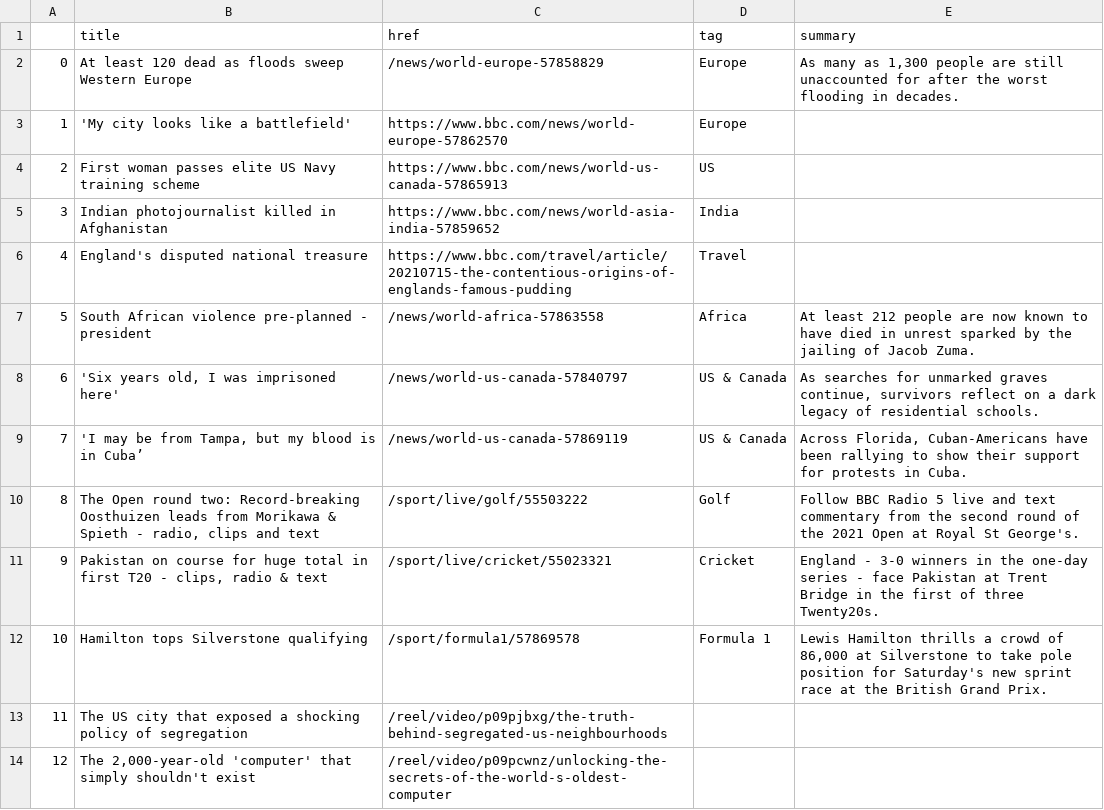
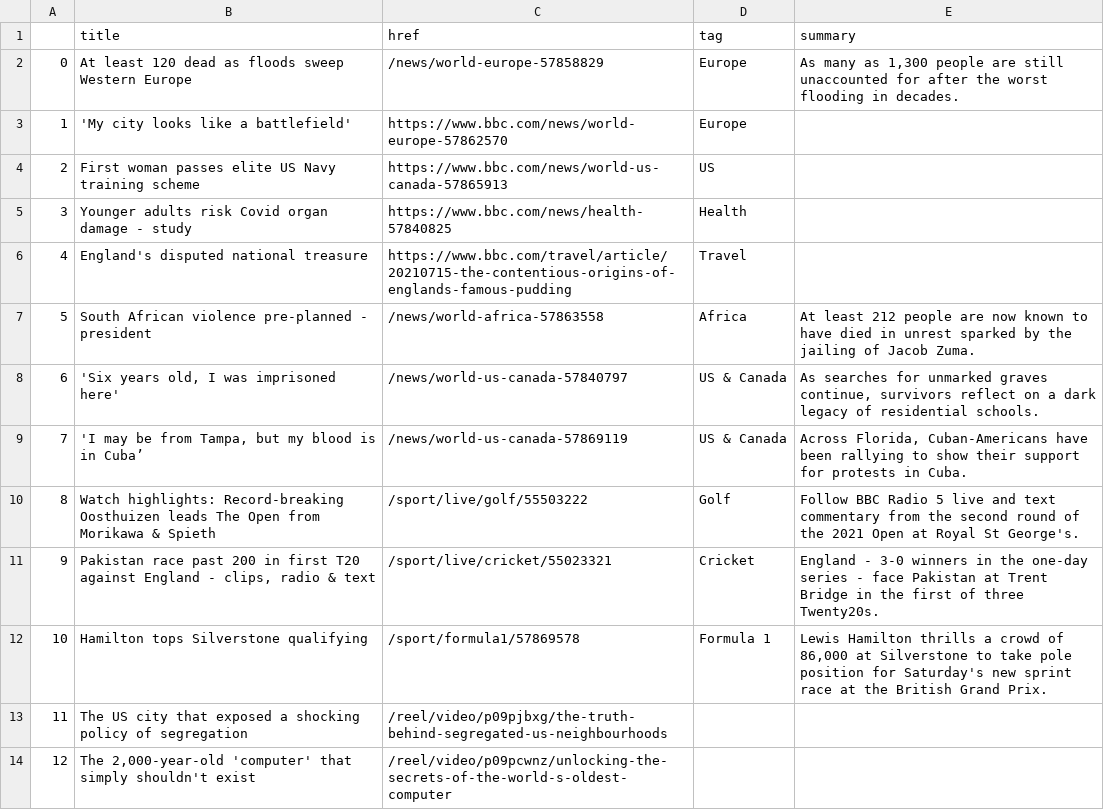
Before and after one commit to ichinichichi/automatic-scraper, a CSV file: bbc-headlines.csv, drawn as a sheet; only a part is shown.

```diff
--- a/bbc-headlines.csv
+++ b/bbc-headlines.csv
@@ -4,3 +4,3 @@
 2,First woman passes elite US Navy training scheme,https://www.bbc.com/news/world-us-canada-57865913,US,
-3,Indian photojournalist killed in Afghanistan,https://www.bbc.com/news/world-asia-india-57859652,India,
+3,Younger adults risk Covid organ damage - study,https://www.bbc.com/news/health-57840825,Health,
 4,England's disputed national treasure,https://www.bbc.com/travel/article/20210715-the-contentious-origins-of-englands-famous-pudding,Travel,
@@ -9,4 +9,4 @@
 7,"'I may be from Tampa, but my blood is in Cuba’",/news/world-us-canada-57869119,US & Canada,"Across Florida, Cuban-Americans have been rallying to show their support for protests in Cuba."
-8,"The Open round two: Record-breaking Oosthuizen leads from Morikawa & Spieth - radio, clips and text",/sport/live/golf/55503222,Golf,Follow BBC Radio 5 live and text commentary from the second round of the 2021 Open at Royal St George's.
-9,"Pakistan on course for huge total in first T20 - clips, radio & text",/sport/live/cricket/55023321,Cricket,England - 3-0 winners in the one-day series - face Pakistan at Trent Bridge in the first of three Twenty20s.
+8,Watch highlights: Record-breaking Oosthuizen leads The Open from Morikawa & Spieth,/sport/live/golf/55503222,Golf,Follow BBC Radio 5 live and text commentary from the second round of the 2021 Open at Royal St George's.
+9,"Pakistan race past 200 in first T20 against England - clips, radio & text",/sport/live/cricket/55023321,Cricket,England - 3-0 winners in the one-day series - face Pakistan at Trent Bridge in the first of three Twenty20s.
 10,Hamilton tops Silverstone qualifying,/sport/formula1/57869578,Formula 1,"Lewis Hamilton thrills a crowd of 86,000 at Silverstone to take pole position for Saturday's new sprint race at the British Grand Prix."
```
